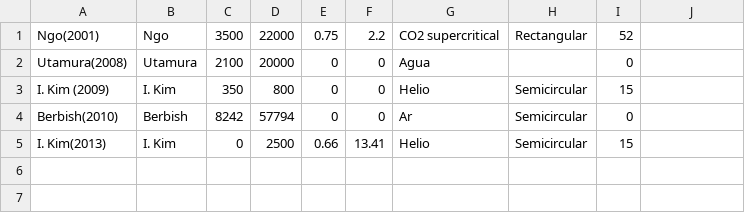
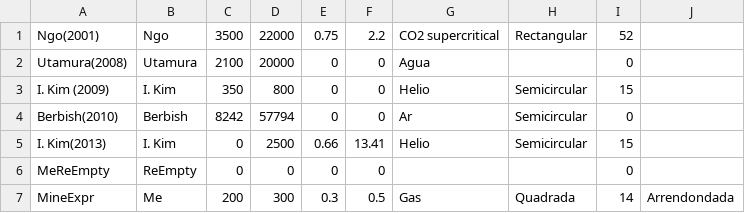
Before and after one commit to ateixeira0163/PCHE, a CSV file: correlations.csv, drawn as a sheet.

Commit message:
- Added all information results - Remove qDebugs from correlation.cpp - Change the score system for Re and Pr Ranges - Little fixes

```diff
--- a/correlations.csv
+++ b/correlations.csv
@@ -5 +5,3 @@ Berbish(2010),Berbish,8242,57794,0,0,Ar,Semicircular,0,,
 I. Kim(2013),I. Kim,0,2500,0.66,13.41,Helio,Semicircular,15,,
+MeReEmpty,ReEmpty,0,0,0,0,,,0,,
+MineExpr,Me,200,300,0.3,0.5,Gas,Quadrada,14,Arrendondada,
```
Also changed, not shown: 6 other files.
